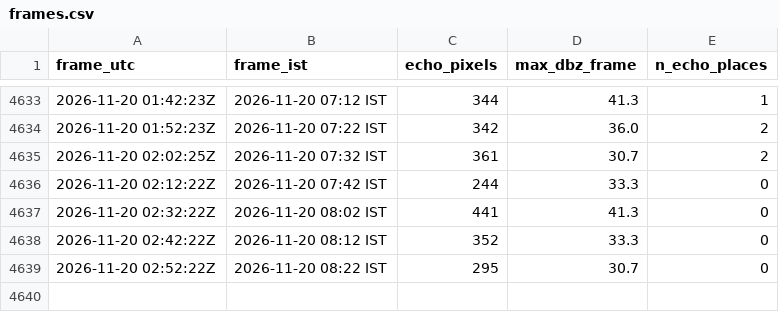
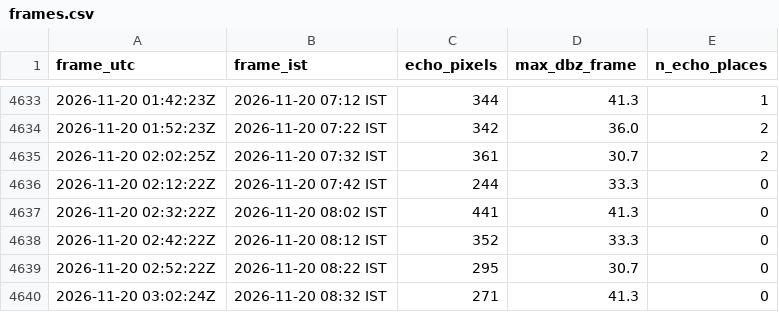
Before and after one commit to GThinesh/northern-radar, a CSV file: data/frames.csv, drawn as a sheet; only a part is shown, gaps mark what is left out.

```diff
--- a/data/frames.csv
+++ b/data/frames.csv
@@ -4639 +4639,2 @@ frame_utc,frame_ist,echo_pixels,max_dbz_frame,n_echo_places
 2026-11-20 02:52:22Z,2026-11-20 08:22 IST,295,30.7,0
+2026-11-20 03:02:24Z,2026-11-20 08:32 IST,271,41.3,0
```
Also changed, not shown: data/latest.csv, 7 other files.
